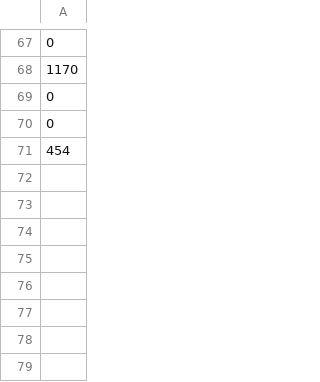
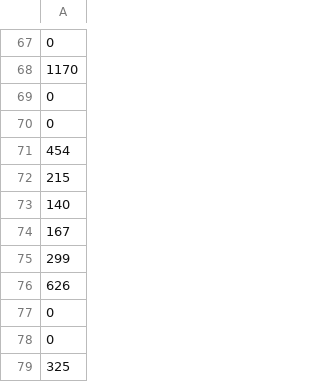
Before and after one commit to bremcco/garfpp, a CSV file: alice/goat_data/1150.csv, drawn as a sheet; only a part is shown, gaps mark what is left out; the diff names each change by its address in the sheet, - before the commit and + after, or states it on an @@ line.

```diff
--- a/alice/goat_data/1150.csv
+++ b/alice/goat_data/1150.csv
+row 72: 215
+row 73: 140
+row 74: 167
+row 75: 299
+row 76: 626
+row 77: 0
+row 78: 0
+row 79: 325
```
Also changed, not shown: alice/goat_data/1050.csv, alice/goat_data/1250.csv.
